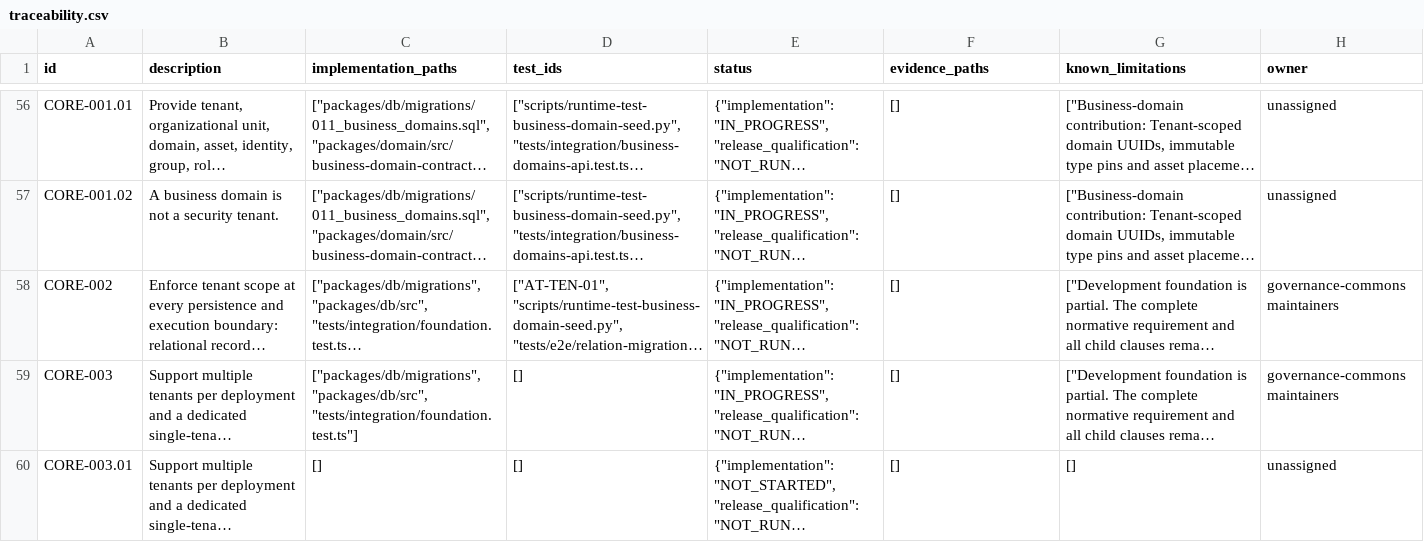
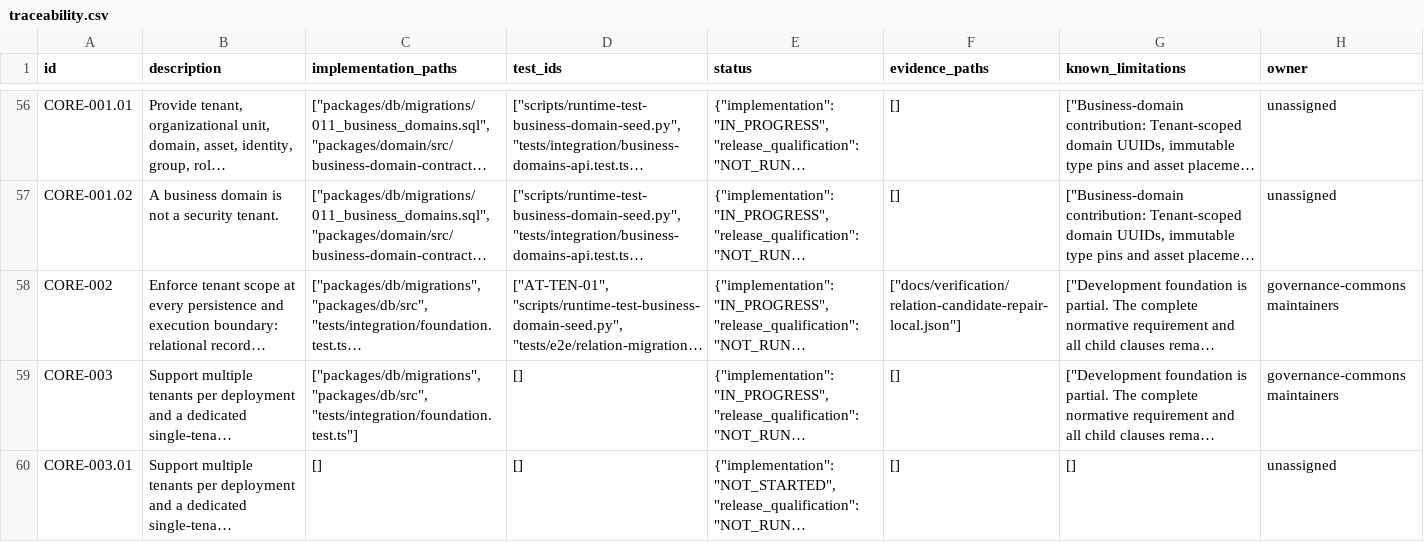
Before and after one commit to dlamaro96/governance-commons, a CSV file: docs/product/traceability.csv, drawn as a sheet; only a part is shown, gaps mark what is left out; long unchanged cells end in …; the diff covers the shown part only; the diff names each change by its address in the sheet, - before the commit and + after, or states it on an @@ line.

Commit message:
docs: align upgrade gates, browser repairs and release status

```diff
--- a/docs/product/traceability.csv
+++ b/docs/product/traceability.csv
-F58 (evidence_paths): []
+F58 (evidence_paths): ["docs/verification/relation-candidate-repair-local.json"]
```
Also changed, not shown: 2 edited cells elsewhere in this file, 17 other files.
